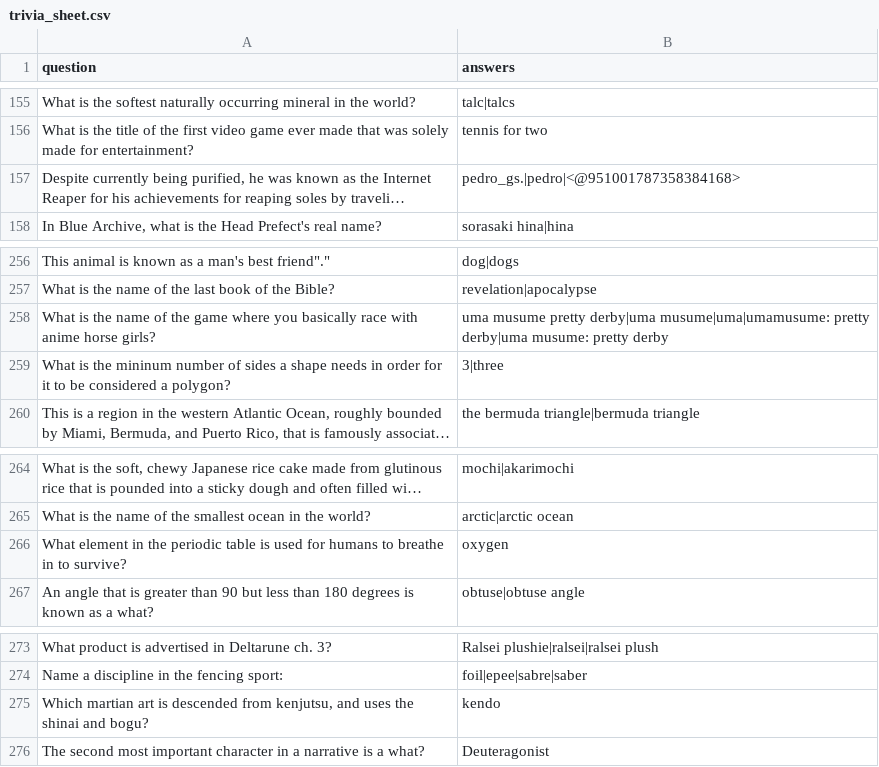
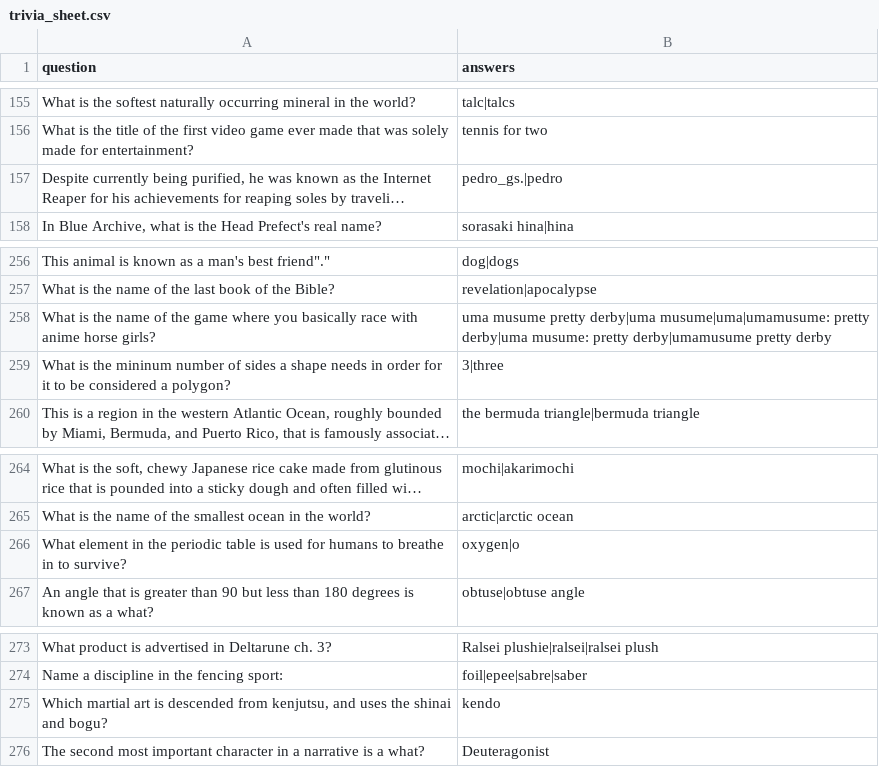
Before and after one commit to LordStarship/b1jou, a CSV file: trivia_sheet.csv, drawn as a sheet; only a part is shown, gaps mark what is left out; long unchanged cells end in …; the diff names each change by its address in the sheet, - before the commit and + after, or states it on an @@ line.

Commit message:
Update trivia_sheet.csv
add some answers to existing questions + Some typos in questions

```diff
--- a/trivia_sheet.csv
+++ b/trivia_sheet.csv
-B157 (answers): pedro_gs.|pedro|<@951001787358384168>
+B157 (answers): pedro_gs.|pedro
-B258 (answers): …musume: pretty derby
+B258 (answers): …musume: pretty derby|umamusume pretty derby
-B266 (answers): oxygen
+B266 (answers): oxygen|o
-A275 (question): Which martian art is…
+A275 (question): Which martial art is…
```
